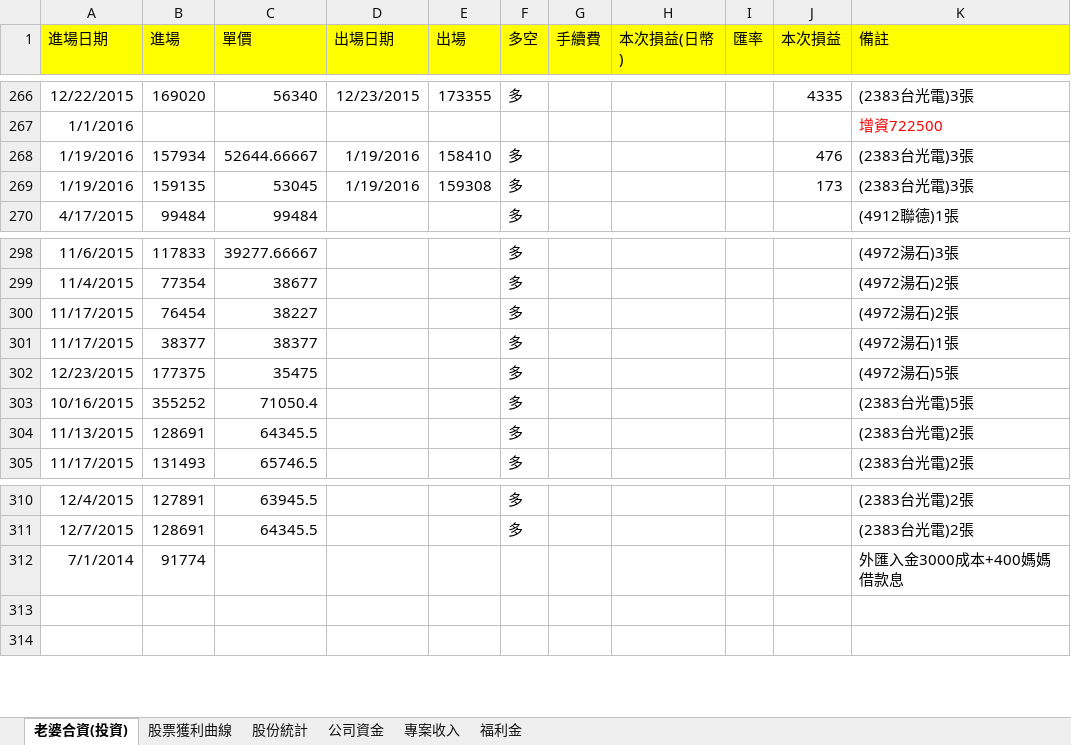
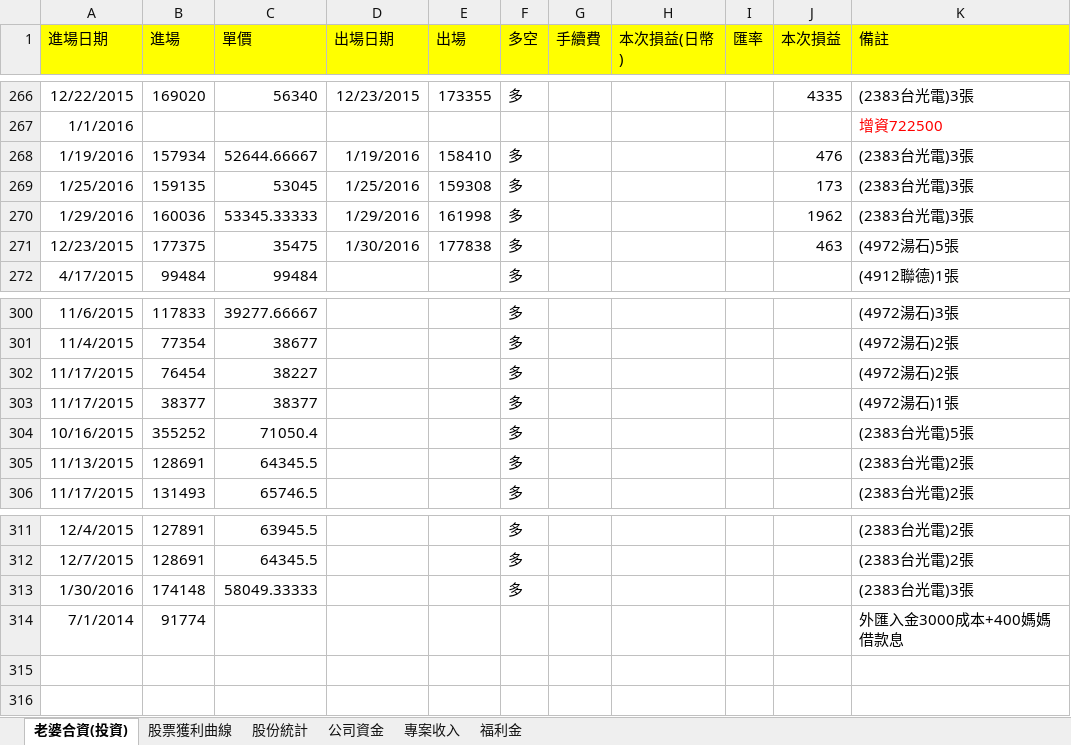
Before and after one commit to dada2cindy/tradeuse-dada2cindy, an Excel workbook: 交易紀錄/交易紀錄-股票權證和公司帳本.xlsx, sheet 老婆合資(投資), drawn as a sheet; only a part is shown, gaps mark what is left out; values as stored, in another font and other column widths than the file's, no borders; removed rows and columns are numbered as before the commit, all else as after; the diff names each change by its address in the sheet, - before the commit and + after, or states it on an @@ line.

```diff
--- a/交易紀錄/交易紀錄-股票權證和公司帳本.xlsx (sheet 老婆合資(投資))
+++ b/交易紀錄/交易紀錄-股票權證和公司帳本.xlsx (sheet 老婆合資(投資))
-A269 (進場日期): 1/19/2016
+A269 (進場日期): 1/25/2016
-D269 (出場日期): 1/19/2016
+D269 (出場日期): 1/25/2016
+row 270: 1/29/2016 | 160036 | 53345.33333 | 1/29/2016 | 161998 | 多 |  |  |  | 1962 | (2383台光電)3張
+row 271: 12/23/2015 | 177375 | 35475 | 1/30/2016 | 177838 | 多 |  |  |  | 463 | (4972湯石)5張
-row 302: 12/23/2015 | 177375 | 35475 |  |  | 多 |  |  |  |  | (4972湯石)5張
+row 313: 1/30/2016 | 174148 | 58049.33333 |  |  | 多 |  |  |  |  | (2383台光電)3張
```
Also changed, not shown: sheet 股票獲利曲線, formulas that keep their value, charts or pictures, 交易紀錄/合併財務報表.xlsx.
